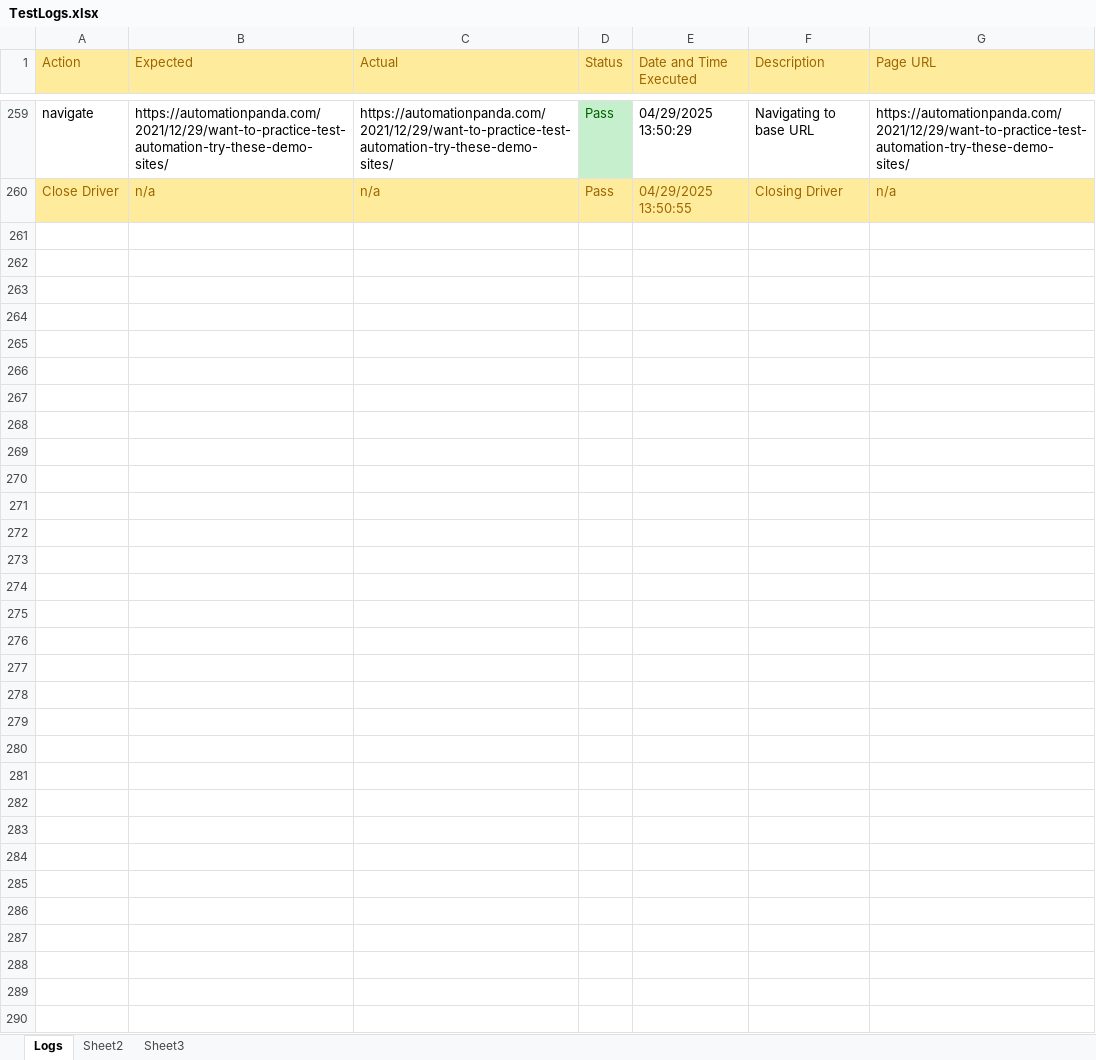
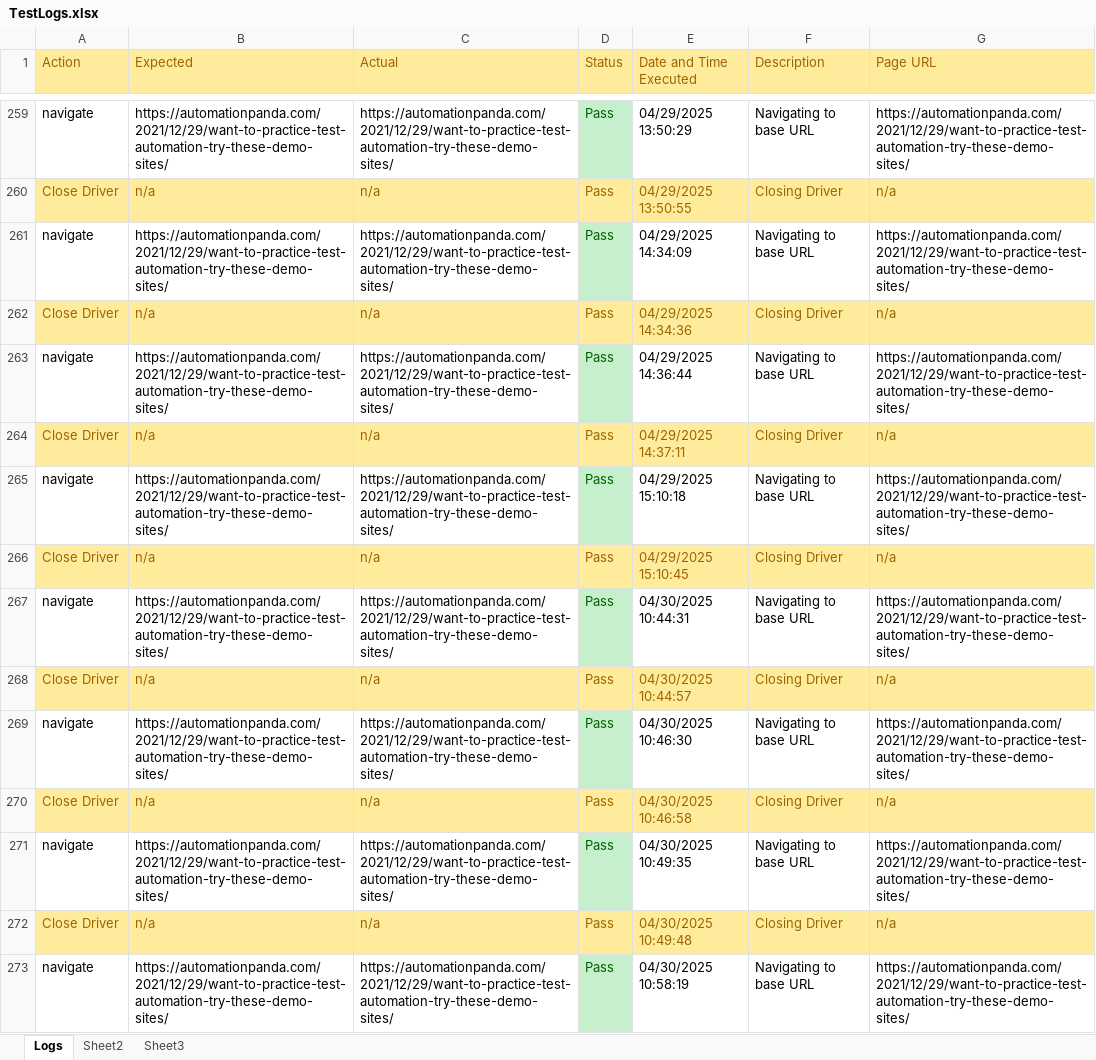
Before and after one commit to GaryAllanJackson/AutomationPanda, an Excel workbook: data/TestLogs.xlsx, sheet Logs, drawn as a sheet; only a part is shown, gaps mark what is left out; values as stored, in another font and other column widths than the file's, no borders; the diff covers the shown part only; the diff names each change by its address in the sheet, - before the commit and + after, or states it on an @@ line.

```diff
--- a/data/TestLogs.xlsx (sheet Logs)
+++ b/data/TestLogs.xlsx (sheet Logs)
+row 261: navigate | https://automationpanda.com/2021/12/29/want-to-practice-test-automation-try-these-demo-sites/ | https://automationpanda.com/2021/12/29/want-to-practice-test-automation-try-these-demo-sites/ | Pass | 04/29/2025 14:34:09 | Navigating to base URL | https://automationpanda.com/2021/12/29/want-to-practice-test-automation-try-these-demo-sites/
+row 262: Close Driver | n/a | n/a | Pass | 04/29/2025 14:34:36 | Closing Driver | n/a
+row 263: navigate | https://automationpanda.com/2021/12/29/want-to-practice-test-automation-try-these-demo-sites/ | https://automationpanda.com/2021/12/29/want-to-practice-test-automation-try-these-demo-sites/ | Pass | 04/29/2025 14:36:44 | Navigating to base URL | https://automationpanda.com/2021/12/29/want-to-practice-test-automation-try-these-demo-sites/
+row 264: Close Driver | n/a | n/a | Pass | 04/29/2025 14:37:11 | Closing Driver | n/a
+row 265: navigate | https://automationpanda.com/2021/12/29/want-to-practice-test-automation-try-these-demo-sites/ | https://automationpanda.com/2021/12/29/want-to-practice-test-automation-try-these-demo-sites/ | Pass | 04/29/2025 15:10:18 | Navigating to base URL | https://automationpanda.com/2021/12/29/want-to-practice-test-automation-try-these-demo-sites/
+row 266: Close Driver | n/a | n/a | Pass | 04/29/2025 15:10:45 | Closing Driver | n/a
+row 267: navigate | https://automationpanda.com/2021/12/29/want-to-practice-test-automation-try-these-demo-sites/ | https://automationpanda.com/2021/12/29/want-to-practice-test-automation-try-these-demo-sites/ | Pass | 04/30/2025 10:44:31 | Navigating to base URL | https://automationpanda.com/2021/12/29/want-to-practice-test-automation-try-these-demo-sites/
+row 268: Close Driver | n/a | n/a | Pass | 04/30/2025 10:44:57 | Closing Driver | n/a
+row 269: navigate | https://automationpanda.com/2021/12/29/want-to-practice-test-automation-try-these-demo-sites/ | https://automationpanda.com/2021/12/29/want-to-practice-test-automation-try-these-demo-sites/ | Pass | 04/30/2025 10:46:30 | Navigating to base URL | https://automationpanda.com/2021/12/29/want-to-practice-test-automation-try-these-demo-sites/
+row 270: Close Driver | n/a | n/a | Pass | 04/30/2025 10:46:58 | Closing Driver | n/a
+row 271: navigate | https://automationpanda.com/2021/12/29/want-to-practice-test-automation-try-these-demo-sites/ | https://automationpanda.com/2021/12/29/want-to-practice-test-automation-try-these-demo-sites/ | Pass | 04/30/2025 10:49:35 | Navigating to base URL | https://automationpanda.com/2021/12/29/want-to-practice-test-automation-try-these-demo-sites/
+row 272: Close Driver | n/a | n/a | Pass | 04/30/2025 10:49:48 | Closing Driver | n/a
+row 273: navigate | https://automationpanda.com/2021/12/29/want-to-practice-test-automation-try-these-demo-sites/ | https://automationpanda.com/2021/12/29/want-to-practice-test-automation-try-these-demo-sites/ | Pass | 04/30/2025 10:58:19 | Navigating to base URL | https://automationpanda.com/2021/12/29/want-to-practice-test-automation-try-these-demo-sites/
```
Also changed, not shown: 13 added rows elsewhere in this sheet, 3 other files.
